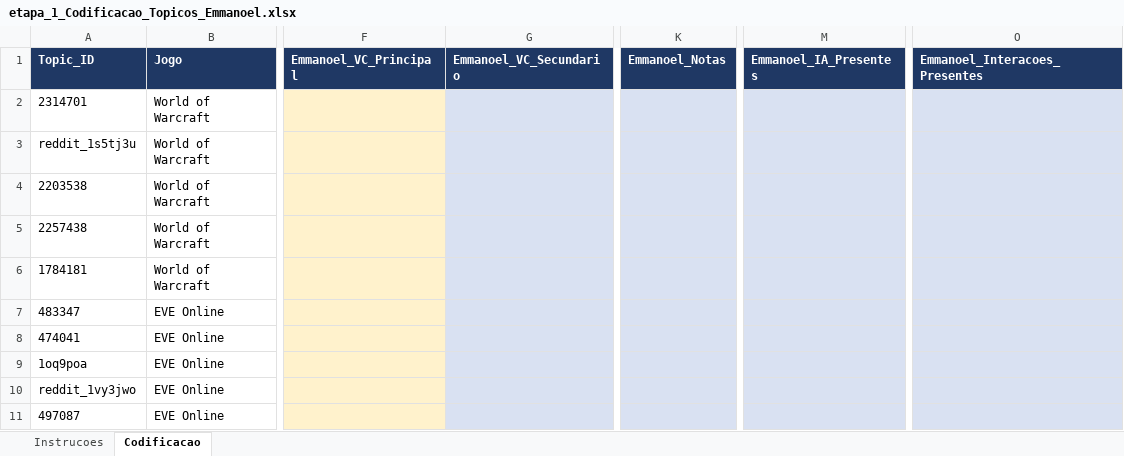
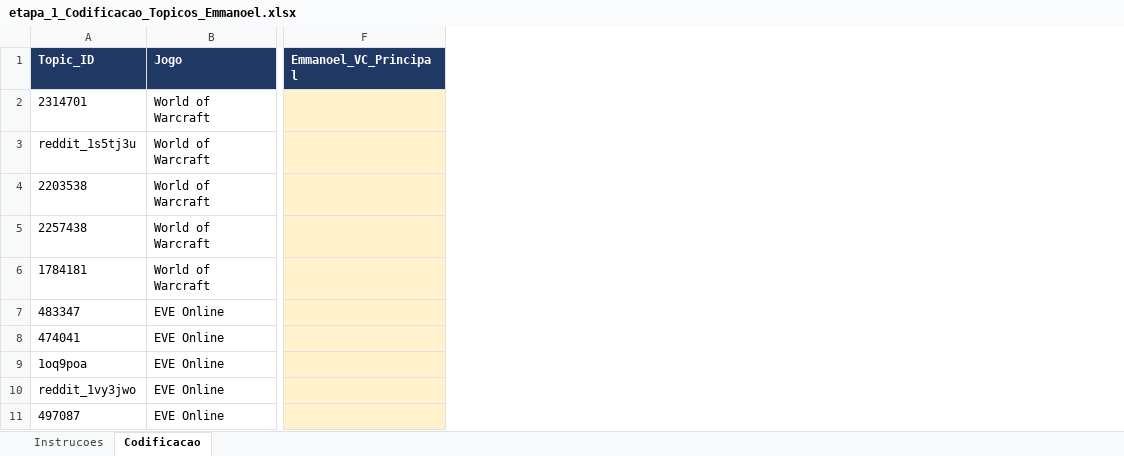
Before and after one commit to ESACT-IPB/Interac-a-o-Humano-IA-e-Cocriac-a-o-de-Valor-em-Ecossistemas-de-Videojogos, an Excel workbook: output/etapa_1_Codificacao_Topicos_Emmanoel.xlsx, sheet Codificacao, drawn as a sheet; only a part is shown, gaps mark what is left out; values as stored, in another font and other column widths than the file's, no borders; the diff names each change by its address in the sheet, - before the commit and + after, or states it on an @@ line.

```diff
--- a/output/etapa_1_Codificacao_Topicos_Emmanoel.xlsx (sheet Codificacao)
+++ b/output/etapa_1_Codificacao_Topicos_Emmanoel.xlsx (sheet Codificacao)
-column G (Emmanoel_VC_Secundario), empty
-column K (Emmanoel_Notas), empty
-column M (Emmanoel_IA_Presentes), empty
-column O (Emmanoel_Interacoes_Presentes), empty
```
Also changed, not shown: sheet Instrucoes, output/etapa_1_Codificacao_Topicos_Gomide.xlsx, output/etapa_1_Codificacao_Topicos_JPaulo.xlsx, 7 other files.
